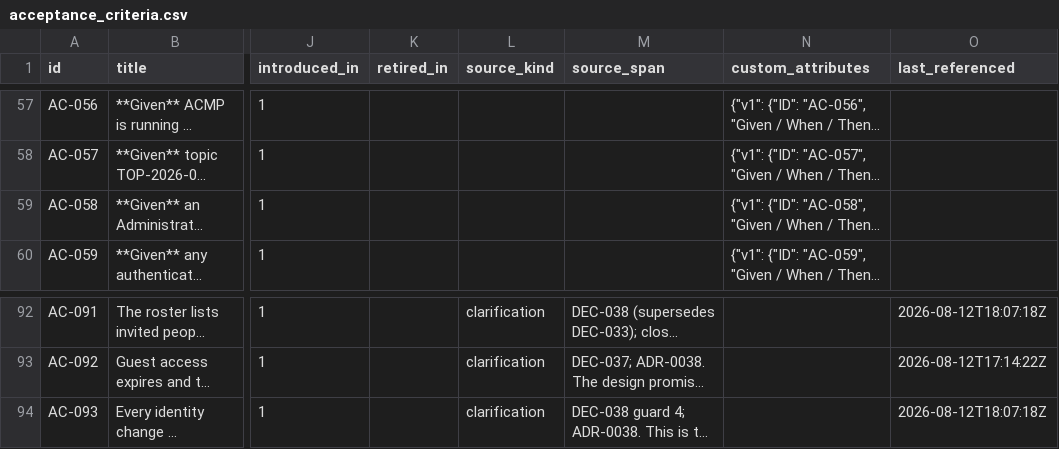
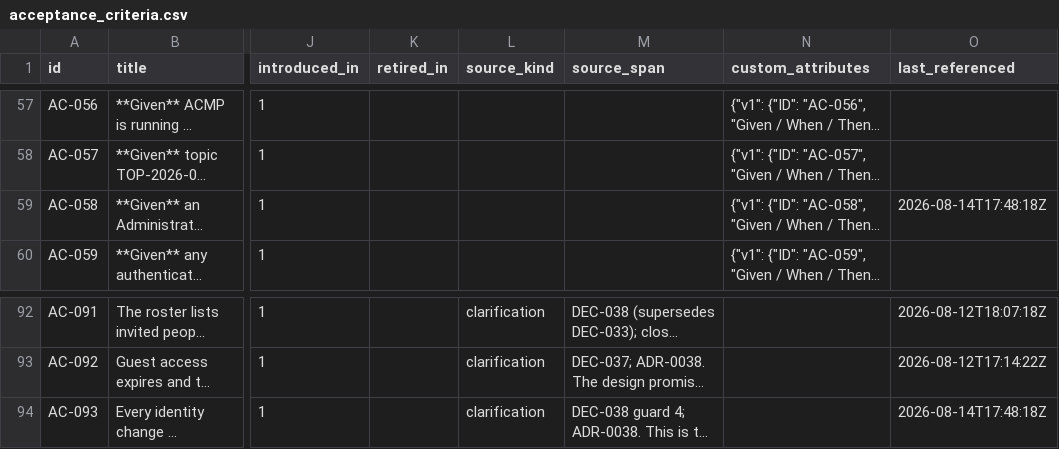
Before and after one commit to A-H-911/acmp, a CSV file: tamheed-package/csv/acceptance_criteria.csv, drawn as a sheet; only a part is shown, gaps mark what is left out; long unchanged cells end in …; the diff names each change by its address in the sheet, - before the commit and + after, or states it on an @@ line.

Commit message:
chore(tamheed): DEF-041 Fixed; DEF-072 — I turned G-COMPLETE red and repaired it
DEF-041 is discharged by PR #276 (8f200f1): voting eligibility is Chairman or
Secretary, Administrator excluded under SoD-5. The row's stated mechanism is
corrected in place — the toggle was a disabled switch in the accessibility
tree, not absent from it.

DEF-072 is a finding against my own work. Quoting the design file's template
syntax into the append-only progress journal tripped G-COMPLETE's
unfinished-work screen: a faithfully quoted template fragment and an unfinished
document look identical to it. A defect title is mutable; a journal entry is
not, so the repair went through the sanctioned path — package_close, a
whole-file git rollback of progress_entries.jsonl, package_open to rebuild the
in-memory store from JSONL, then re-append with the fragment in backticks.

The first version of DEF-072's own title spelled out the marker words it was
describing and was caught by the same screen. Describing a pattern counts as
writing it.

Gates 7/7, ready true.

```diff
--- a/tamheed-package/csv/acceptance_criteria.csv
+++ b/tamheed-package/csv/acceptance_criteria.csv
-O59 (last_referenced): (empty)
+O59 (last_referenced): 2026-08-14T17:48:18Z
-O94 (last_referenced): 2026-08-12T18:07:18Z
+O94 (last_referenced): 2026-08-14T17:48:18Z
```
Also changed, not shown: tamheed-package/csv/decisions.csv, 7 other files.
